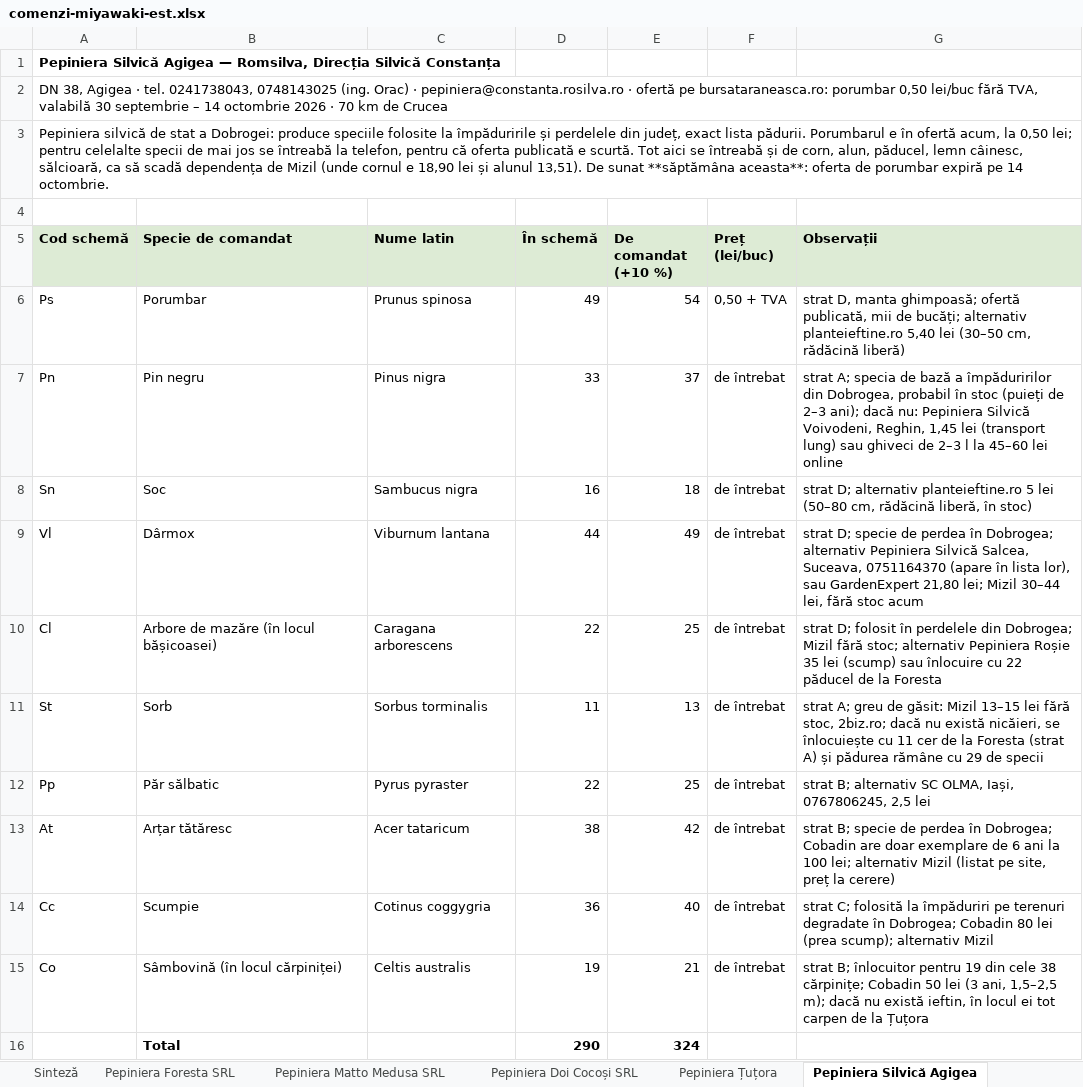
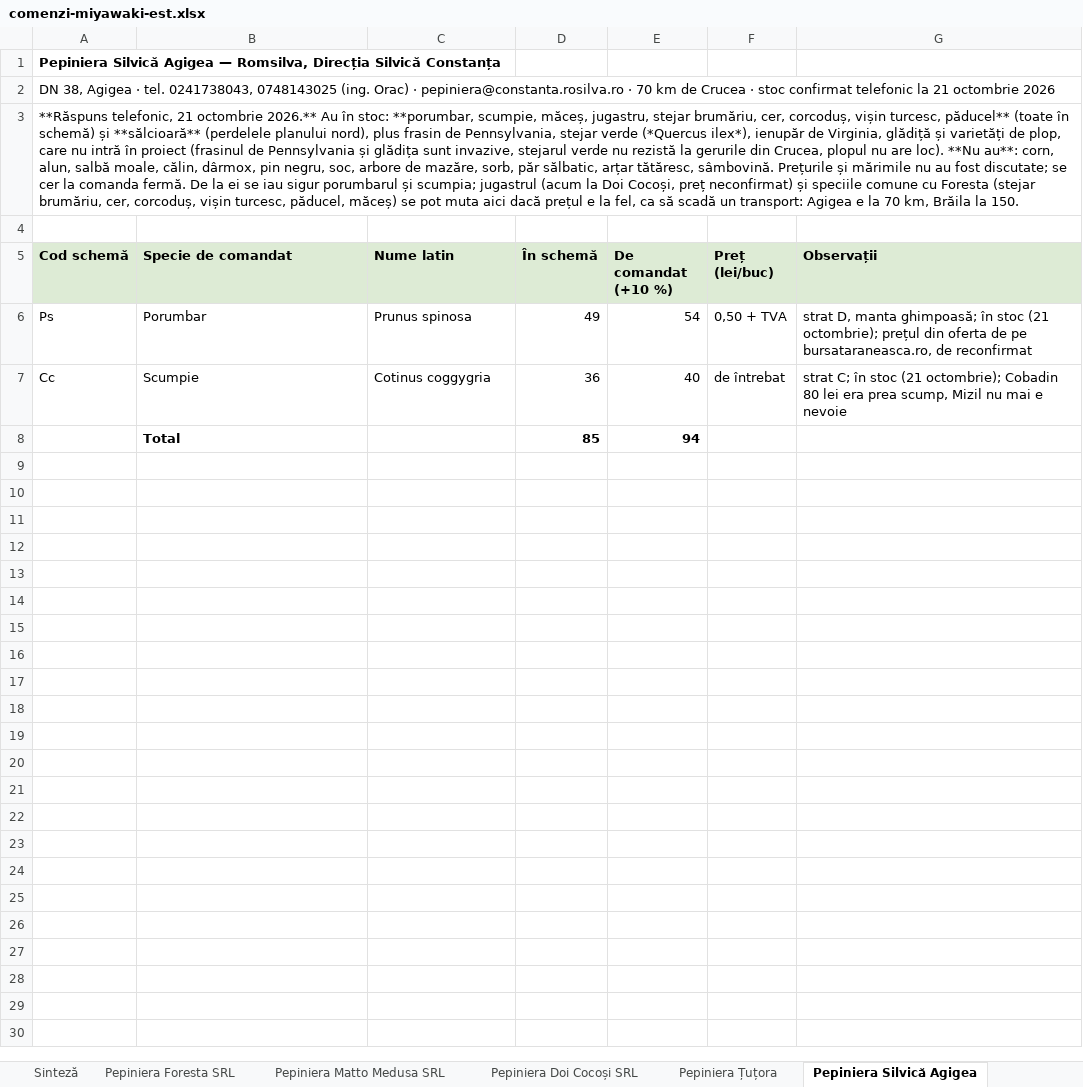
Before and after one commit to schmicky/crucea, an Excel workbook: resurse/oferte/comenzi-miyawaki-est.xlsx, sheet Pepiniera Silvică Agigea, drawn as a sheet; values as stored, in another font and other column widths than the file's, no borders; removed rows and columns are numbered as before the commit, all else as after; the diff names each change by its address in the sheet, - before the commit and + after, or states it on an @@ line.

```diff
--- a/resurse/oferte/comenzi-miyawaki-est.xlsx (sheet Pepiniera Silvică Agigea)
+++ b/resurse/oferte/comenzi-miyawaki-est.xlsx (sheet Pepiniera Silvică Agigea)
-A2 (Cod schemă): …pepiniera@constanta.rosilva.ro · ofertă pe bursataraneasca.ro: porumbar 0,50 lei/buc fără TVA, valabilă 30 septembrie – 14 octombrie 2026 · 70 km de Crucea
+A2 (Cod schemă): …pepiniera@constanta.rosilva.ro · 70 km de Crucea · stoc confirmat telefonic la 21 octombrie 2026
-A3 (Cod schemă): Pepiniera silvică de stat a Dobrogei: produce speciile folosite la împăduririle și perdelele din județ, exact lista pădurii. Porumbarul e în ofertă acum, la 0,50 lei; pentru celelalte specii de mai jos se întreabă la telefon, pentru că oferta publicată e scurtă. Tot aici se întreabă și de corn, alun, păducel, lemn câinesc, sălcioară, ca să scadă dependența de Mizil (unde cornul e 18,90 lei și alunul 13,51). De sunat **săptămâna aceasta**: oferta de porumbar expiră pe 14 octombrie.
+A3 (Cod schemă): **Răspuns telefonic, 21 octombrie 2026.** Au în stoc: **porumbar, scumpie, măceș, jugastru, stejar brumăriu, cer, corcoduș, vișin turcesc, păducel** (toate în schemă) și **sălcioară** (perdelele planului nord), plus frasin de Pennsylvania, stejar verde (*Quercus ilex*), ienupăr de Virginia, glădiță și varietăți de plop, care nu intră în proiect (frasinul de Pennsylvania și glădița sunt invazive, stejarul verde nu rezistă la gerurile din Crucea, plopul nu are loc). **Nu au**: corn, alun, salbă moale, călin, dârmox, pin negru, soc, arbore de mazăre, sorb, păr sălbatic, arțar tătăresc, sâmbovină. Prețurile și mărimile nu au fost discutate; se cer la comanda fermă. De la ei se iau sigur porumbarul și scumpia; jugastrul (acum la Doi Cocoși, preț neconfirmat) și speciile comune cu Foresta (stejar brumăriu, cer, corcoduș, vișin turcesc, păducel, măceș) se pot muta aici dacă prețul e la fel, ca să scadă un transport: Agigea e la 70 km, Brăila la 150.
-G6 (Observații): …manta ghimpoasă; ofertă publicată, mii de bucăți; alternativ planteieftine.ro 5,40 lei (30–50 cm, rădăcină liberă)
+G6 (Observații): …manta ghimpoasă; în stoc (21 octombrie); prețul din oferta de pe bursataraneasca.ro, de reconfirmat
-row 7: Pn | Pin negru | Pinus nigra | 33 | 37 | de întrebat | strat A; specia de bază a împăduririlor din Dobrogea, probabil în stoc (puieți de 2–3 ani); dacă nu: Pepiniera Silvică Voivodeni, Reghin, 1,45 lei (transport lung) sau ghiveci de 2–3 l la 45–60 lei online
-row 8: Sn | Soc | Sambucus nigra | 16 | 18 | de întrebat | strat D; alternativ planteieftine.ro 5 lei (50–80 cm, rădăcină liberă, în stoc)
-row 9: Vl | Dârmox | Viburnum lantana | 44 | 49 | de întrebat | strat D; specie de perdea în Dobrogea; alternativ Pepiniera Silvică Salcea, Suceava, 0751164370 (apare în lista lor), sau GardenExpert 21,80 lei; Mizil 30–44 lei, fără stoc acum
-row 10: Cl | Arbore de mazăre (în locul bășicoasei) | Caragana arborescens | 22 | 25 | de întrebat | strat D; folosit în perdelele din Dobrogea; Mizil fără stoc; alternativ Pepiniera Roșie 35 lei (scump) sau înlocuire cu 22 păducel de la Foresta
-row 11: St | Sorb | Sorbus torminalis | 11 | 13 | de întrebat | strat A; greu de găsit: Mizil 13–15 lei fără stoc, 2biz.ro; dacă nu există nicăieri, se înlocuiește cu 11 cer de la Foresta (strat A) și pădurea rămâne cu 29 de specii
-row 12: Pp | Păr sălbatic | Pyrus pyraster | 22 | 25 | de întrebat | strat B; alternativ SC OLMA, Iași, 0767806245, 2,5 lei
-row 13: At | Arțar tătăresc | Acer tataricum | 38 | 42 | de întrebat | strat B; specie de perdea în Dobrogea; Cobadin are doar exemplare de 6 ani la 100 lei; alternativ Mizil (listat pe site, preț la cerere)
-G7 (Observații): strat C; folosită la împăduriri pe terenuri degradate în Dobrogea; Cobadin 80 lei (prea scump); alternativ Mizil
+G7 (Observații): strat C; în stoc (21 octombrie); Cobadin 80 lei era prea scump, Mizil nu mai e nevoie
-row 15: Co | Sâmbovină (în locul cărpiniței) | Celtis australis | 19 | 21 | de întrebat | strat B; înlocuitor pentru 19 din cele 38 cărpinițe; Cobadin 50 lei (3 ani, 1,5–2,5 m); dacă nu există ieftin, în locul ei tot carpen de la Țuțora
-row 16:  | Total |  | 290 | 324
+row 8:  | Total |  | 85 | 94
```
Also changed, not shown: sheet Sinteză, sheet Pepiniera Mizil, other sheet tabs, 4 other files.
